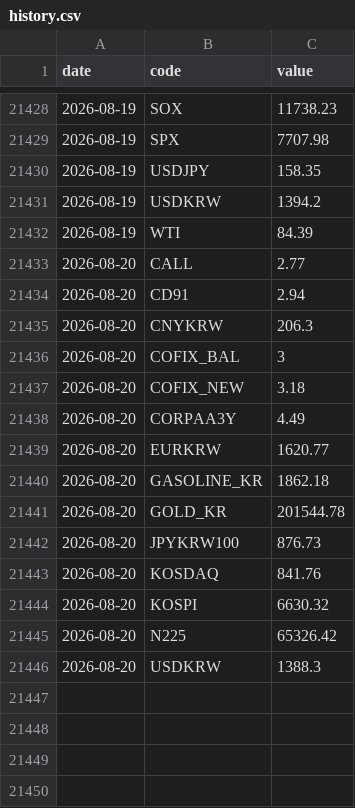
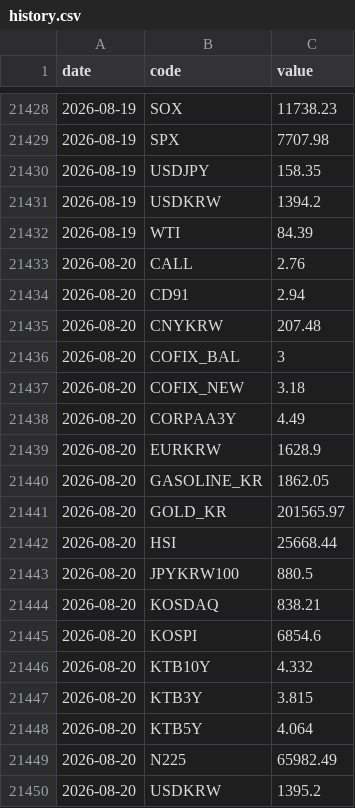
Before and after one commit to gpflatls-oss/invest-dashboard, a CSV file: history.csv, drawn as a sheet; only a part is shown, gaps mark what is left out.

```diff
--- a/history.csv
+++ b/history.csv
@@ -21432,5 +21432,5 @@ date,code,value
 2026-08-19,WTI,84.39
-2026-08-20,CALL,2.77
+2026-08-20,CALL,2.76
 2026-08-20,CD91,2.94
-2026-08-20,CNYKRW,206.3
+2026-08-20,CNYKRW,207.48
 2026-08-20,COFIX_BAL,3
@@ -21438,9 +21438,13 @@ date,code,value
 2026-08-20,CORPAA3Y,4.49
-2026-08-20,EURKRW,1620.77
-2026-08-20,GASOLINE_KR,1862.18
-2026-08-20,GOLD_KR,201544.78
-2026-08-20,JPYKRW100,876.73
-2026-08-20,KOSDAQ,841.76
-2026-08-20,KOSPI,6630.32
-2026-08-20,N225,65326.42
-2026-08-20,USDKRW,1388.3
+2026-08-20,EURKRW,1628.9
+2026-08-20,GASOLINE_KR,1862.05
+2026-08-20,GOLD_KR,201565.97
+2026-08-20,HSI,25668.44
+2026-08-20,JPYKRW100,880.5
+2026-08-20,KOSDAQ,838.21
+2026-08-20,KOSPI,6854.6
+2026-08-20,KTB10Y,4.332
+2026-08-20,KTB3Y,3.815
+2026-08-20,KTB5Y,4.064
+2026-08-20,N225,65982.49
+2026-08-20,USDKRW,1395.2
```
Also changed, not shown: 1 other file.
